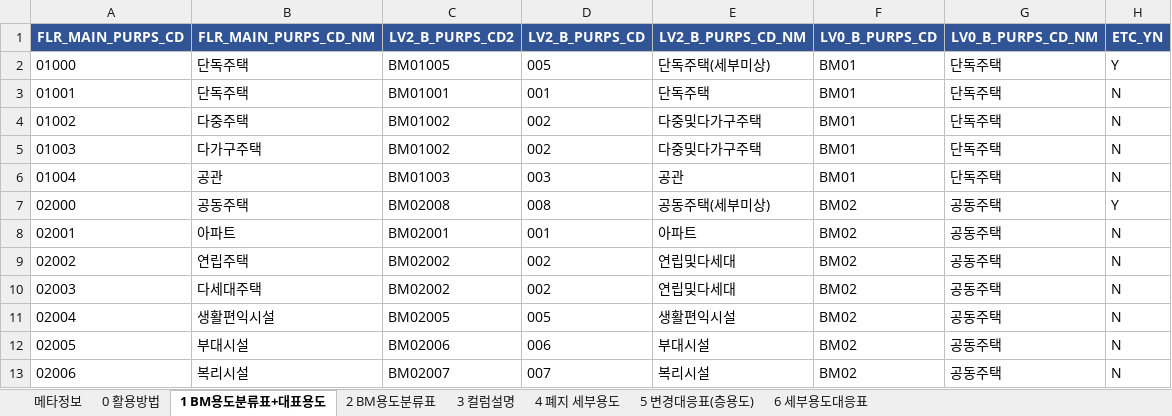
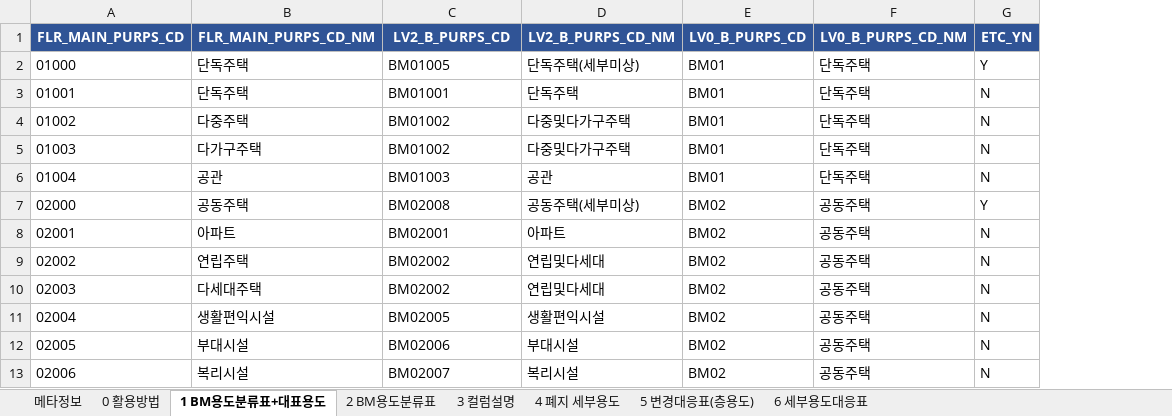
Before and after one commit to brainwt/building-benchmarking-categories, an Excel workbook: 대표용도_매칭_261118.xlsx, sheet 1 BM용도분류표+대표용도, drawn as a sheet; only a part is shown; values as stored, in another font and other column widths than the file's, no borders; the diff names each change by its address in the sheet, - before the commit and + after, or states it on an @@ line.

```diff
--- a/대표용도_매칭_261118.xlsx (sheet 1 BM용도분류표+대표용도)
+++ b/대표용도_매칭_261118.xlsx (sheet 1 BM용도분류표+대표용도)
-column D (LV2_B_PURPS_CD), rows 2-13: 005 | 001 | 002 | 002 | 003 | 008 | 001 | 002 | 002 | 005 | 006 | 007
-C1: LV2_B_PURPS_CD2
+C1: LV2_B_PURPS_CD
```
Also changed, not shown: sheet 3 컬럼설명, sheet 2 BM용도분류표, sheet 메타정보, sheet 0 활용방법, sheet 6 세부용도대응표, sheet 5 변경대응표(층용도), 1 more sheet, 5 other files.
